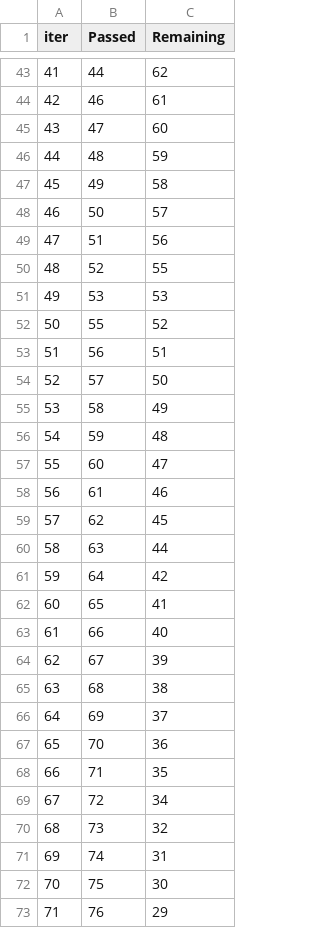
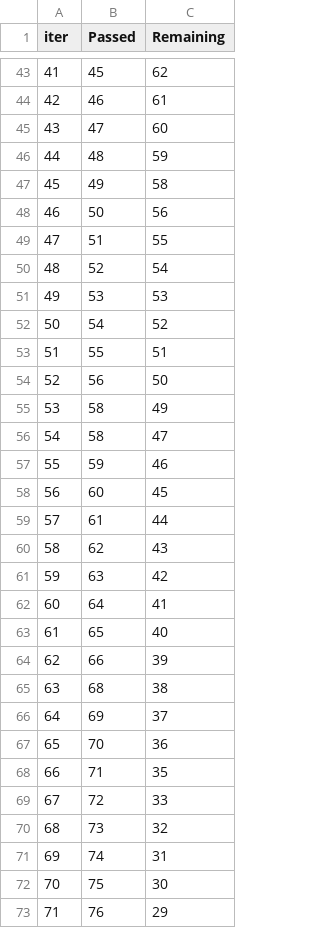
Before and after one commit to perkier/student_score_prediction, a TSV file: src/components/catboost_info/time_left.tsv, drawn as a sheet; only a part is shown, gaps mark what is left out; removed rows and columns are numbered as before the commit, all else as after; the diff covers the shown part only; the diff names each change by its address in the sheet, - before the commit and + after, or states it on an @@ line.

```diff
--- a/src/components/catboost_info/time_left.tsv
+++ b/src/components/catboost_info/time_left.tsv
@@ column A (iter) renumbered between rows 2 and 100 @@
-B43 (Passed): 44
+B43 (Passed): 45
-C48 (Remaining): 57
+C48 (Remaining): 56
-C49 (Remaining): 56
+C49 (Remaining): 55
-C50 (Remaining): 55
+C50 (Remaining): 54
+row 52: 50 | 54 | 52
-C53 (Remaining): 52
+C53 (Remaining): 51
-C54 (Remaining): 51
+C54 (Remaining): 50
-row 54: 52 | 57 | 50
+row 56: 54 | 58 | 47
-C57 (Remaining): 48
+C57 (Remaining): 46
-C58 (Remaining): 47
+C58 (Remaining): 45
-C59 (Remaining): 46
+C59 (Remaining): 44
-C60 (Remaining): 45
+C60 (Remaining): 43
-C61 (Remaining): 44
+C61 (Remaining): 42
-C62 (Remaining): 42
+C62 (Remaining): 41
-C63 (Remaining): 41
+C63 (Remaining): 40
-C64 (Remaining): 40
+C64 (Remaining): 39
-row 64: 62 | 67 | 39
-C69 (Remaining): 34
+C69 (Remaining): 33
```
Also changed, not shown: 7 added rows, 7 removed rows and 50 edited cells elsewhere in this file, src/components/artifacts/model_metrics_data.csv, 6 other files.
